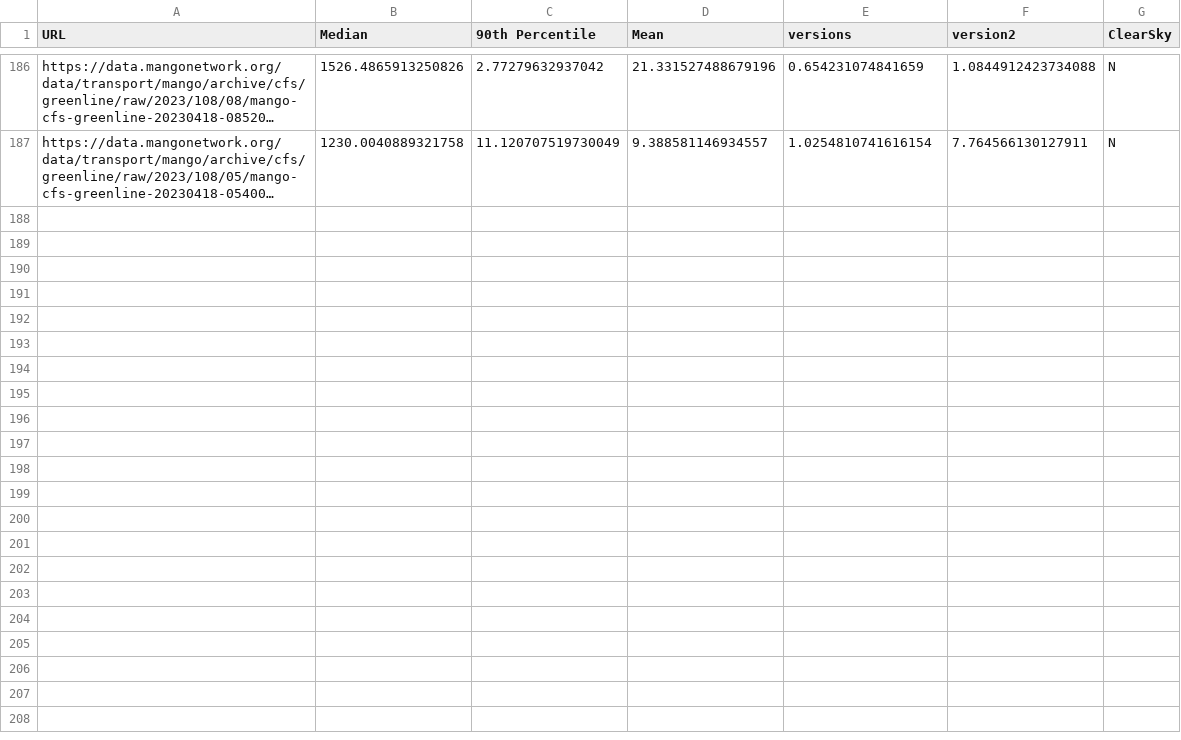
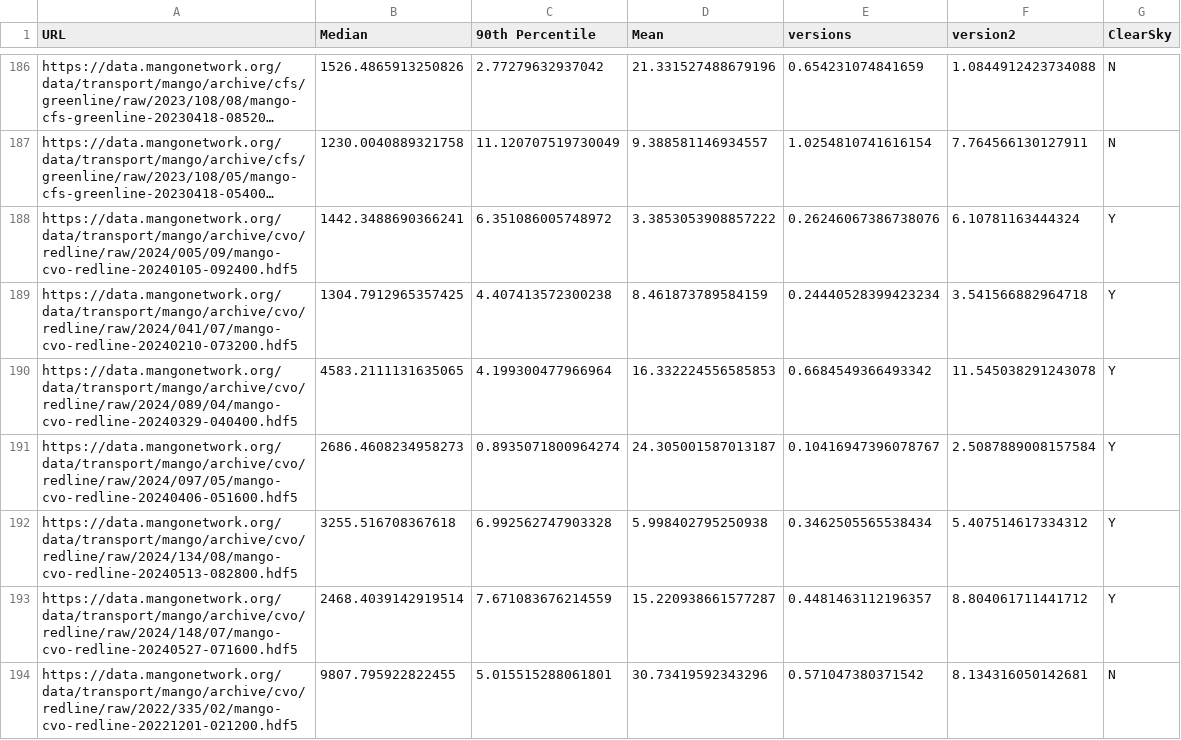
Before and after one commit to mangonetwork/cloud-detection, a CSV file: Brightness_Data_Copy.csv, drawn as a sheet; only a part is shown, gaps mark what is left out; long unchanged cells end in …; the diff covers the shown part only; the diff names each change by its address in the sheet, - before the commit and + after, or states it on an @@ line.

```diff
--- a/Brightness_Data_Copy.csv
+++ b/Brightness_Data_Copy.csv
+row 188: https://data.mangonetwork.org/data/transport/mango/archive/cvo/redline/raw/2024/005/09/mango-cvo-redline-20240105-092400.hdf5 | 1442.3488690366241 | 6.351086005748972 | 3.3853053908857222 | 0.26246067386738076 | 6.10781163444324 | Y
+row 189: https://data.mangonetwork.org/data/transport/mango/archive/cvo/redline/raw/2024/041/07/mango-cvo-redline-20240210-073200.hdf5 | 1304.7912965357425 | 4.407413572300238 | 8.461873789584159 | 0.24440528399423234 | 3.541566882964718 | Y
+row 190: https://data.mangonetwork.org/data/transport/mango/archive/cvo/redline/raw/2024/089/04/mango-cvo-redline-20240329-040400.hdf5 | 4583.2111131635065 | 4.199300477966964 | 16.332224556585853 | 0.6684549366493342 | 11.545038291243078 | Y
+row 191: https://data.mangonetwork.org/data/transport/mango/archive/cvo/redline/raw/2024/097/05/mango-cvo-redline-20240406-051600.hdf5 | 2686.4608234958273 | 0.8935071800964274 | 24.305001587013187 | 0.10416947396078767 | 2.5087889008157584 | Y
+row 192: https://data.mangonetwork.org/data/transport/mango/archive/cvo/redline/raw/2024/134/08/mango-cvo-redline-20240513-082800.hdf5 | 3255.516708367618 | 6.992562747903328 | 5.998402795250938 | 0.3462505565538434 | 5.407514617334312 | Y
+row 193: https://data.mangonetwork.org/data/transport/mango/archive/cvo/redline/raw/2024/148/07/mango-cvo-redline-20240527-071600.hdf5 | 2468.4039142919514 | 7.671083676214559 | 15.220938661577287 | 0.4481463112196357 | 8.804061711441712 | Y
+row 194: https://data.mangonetwork.org/data/transport/mango/archive/cvo/redline/raw/2022/335/02/mango-cvo-redline-20221201-021200.hdf5 | 9807.795922822455 | 5.015515288061801 | 30.73419592343296 | 0.571047380371542 | 8.134316050142681 | N
```
Also changed, not shown: 18 added rows elsewhere in this file, Brightness_Data_Test.csv, 8 other files.
